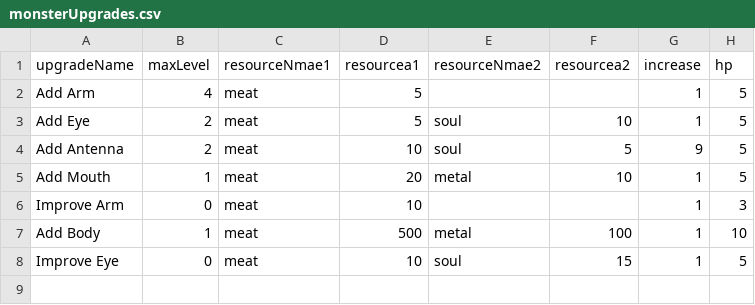
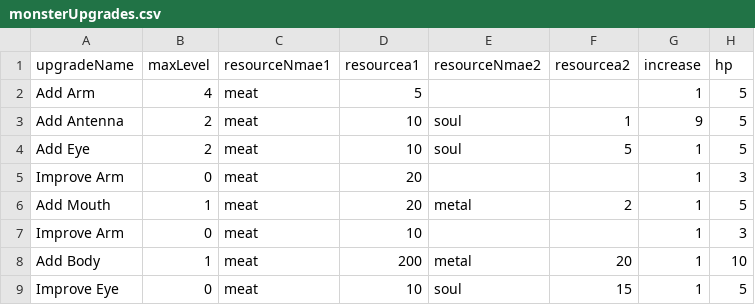
Before and after one commit to shshwdr/grow-monster, a CSV file: Assets/Resources/csv/monsterUpgrades.csv, drawn as a sheet.

```diff
--- a/Assets/Resources/csv/monsterUpgrades.csv
+++ b/Assets/Resources/csv/monsterUpgrades.csv
@@ -2,7 +2,8 @@
 Add Arm,4,meat,5,,,1,5
-Add Eye,2,meat,5,soul,10,1,5
-Add Antenna,2,meat,10,soul,5,9,5
-Add Mouth,1,meat,20,metal,10,1,5
+Add Antenna,2,meat,10,soul,1,9,5
+Add Eye,2,meat,10,soul,5,1,5
+Improve Arm,0,meat,20,,,1,3
+Add Mouth,1,meat,20,metal,2,1,5
 Improve Arm,0,meat,10,,,1,3
-Add Body,1,meat,500,metal,100,1,10
+Add Body,1,meat,200,metal,20,1,10
 Improve Eye,0,meat,10,soul,15,1,5
```
Also changed, not shown: Assets/Resources/csv/enemy.csv, Assets/Resources/csv/enemyGenerate.csv, 15 other files.
